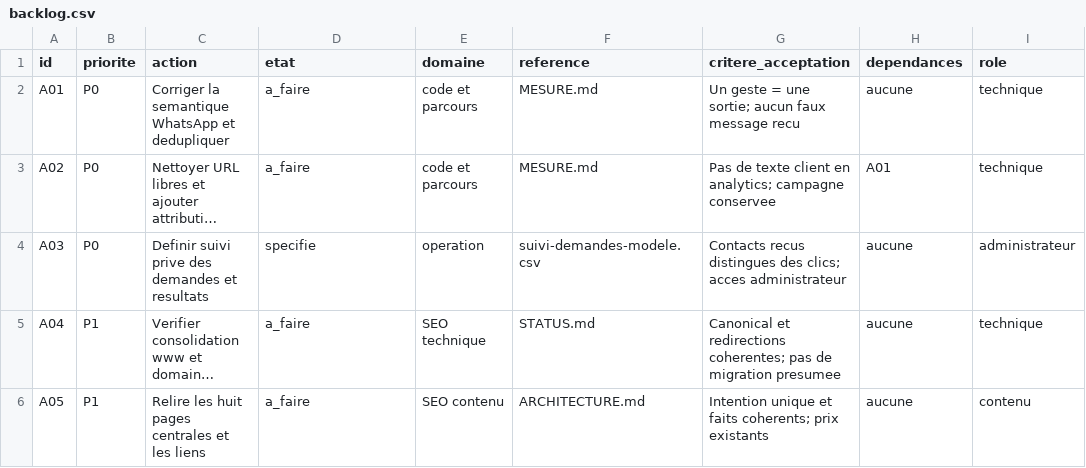
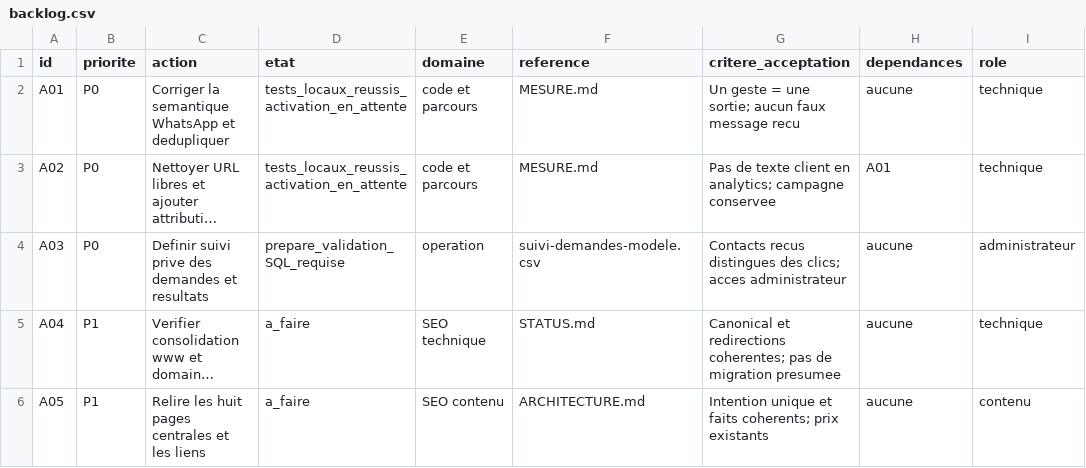
Before and after one commit to badre33/entre-nous-cars, a CSV file: docs/acquisition/2026-10-15/backlog.csv, drawn as a sheet; only a part is shown; long unchanged cells end in …; the diff names each change by its address in the sheet, - before the commit and + after, or states it on an @@ line.

```diff
--- a/docs/acquisition/2026-10-15/backlog.csv
+++ b/docs/acquisition/2026-10-15/backlog.csv
-D2:D3 (etat): a_faire
+D2:D3 (etat): tests_locaux_reussis_activation_en_attente
-D4 (etat): specifie
+D4 (etat): prepare_validation_SQL_requise
```
Also changed, not shown: 43 other files.
